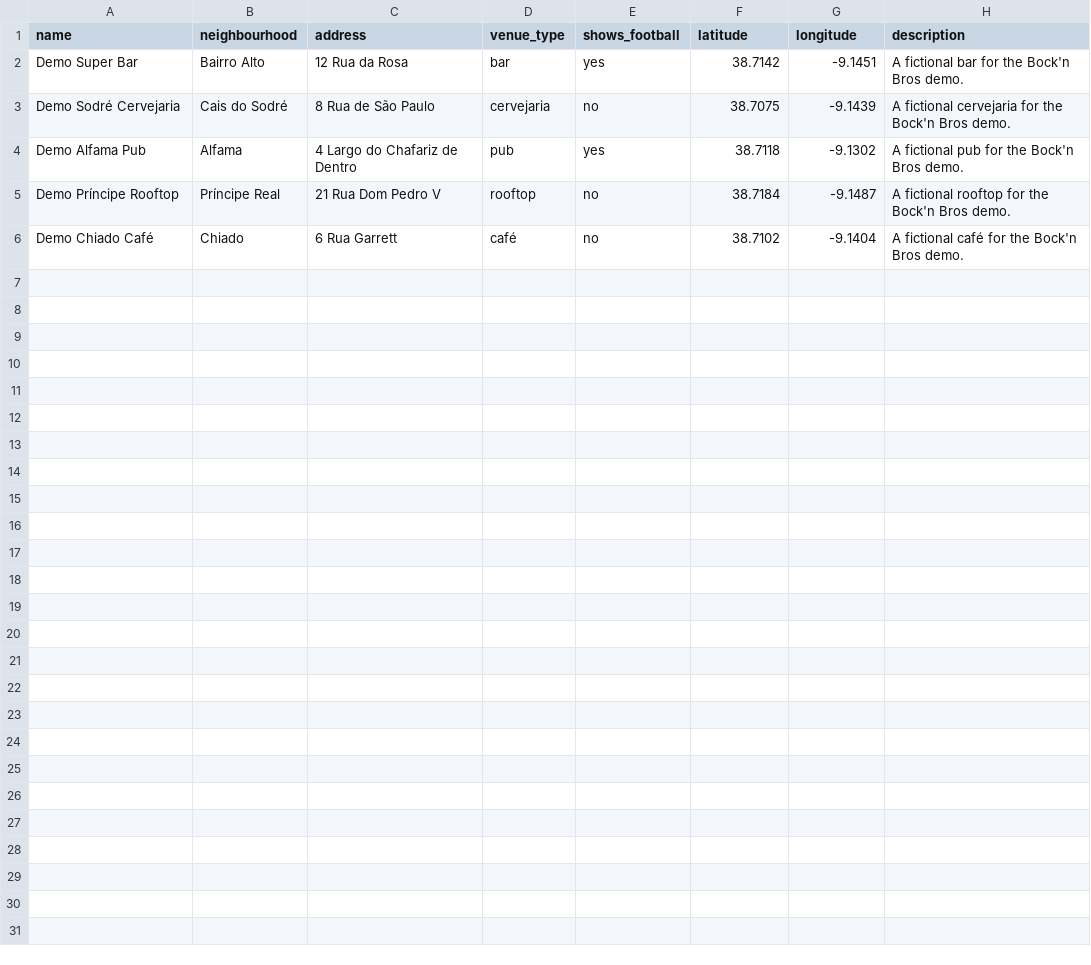
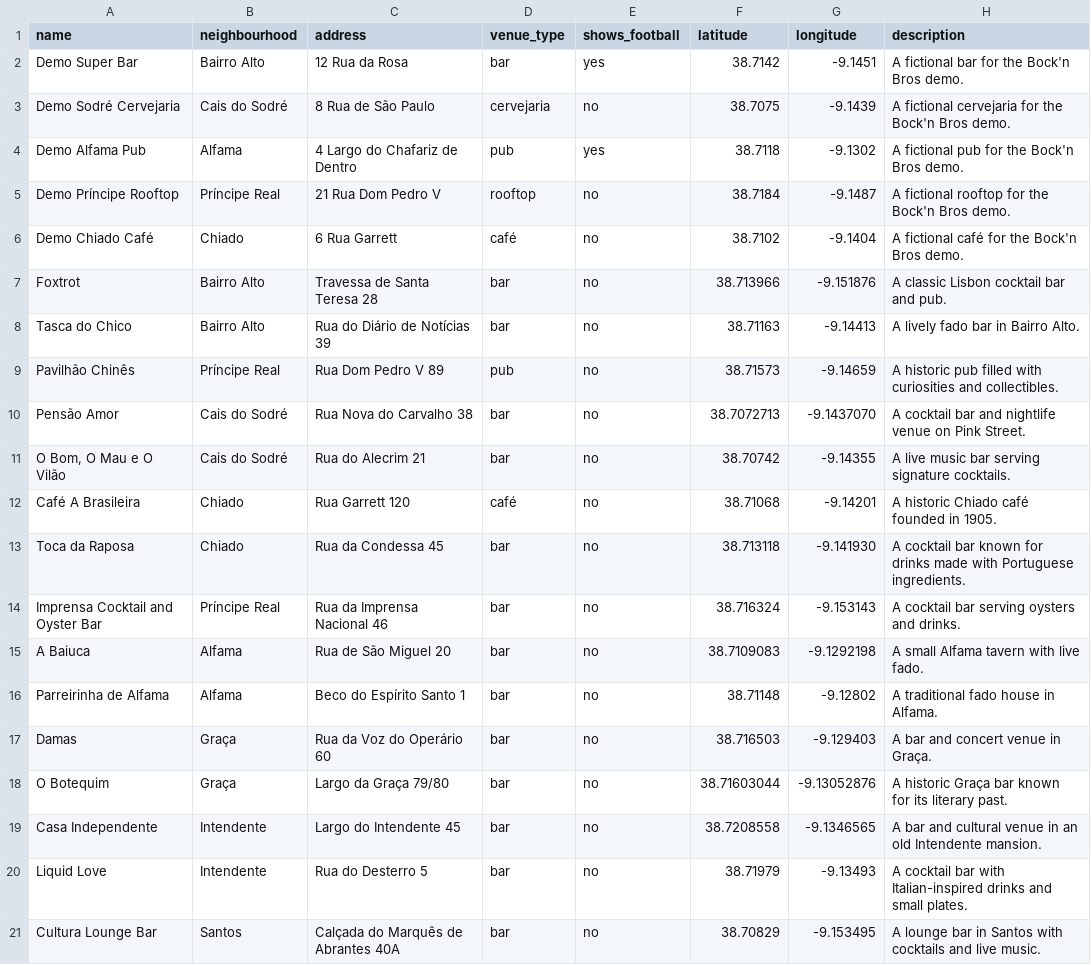
Before and after one commit to Bock-n-bros/Bock-and-Bro-s, a CSV file: data/venues.csv, drawn as a sheet.

Commit message:
Add Mapbox map, more Lisbon venues and map styling

```diff
--- a/data/venues.csv
+++ b/data/venues.csv
@@ -6 +6,16 @@ Demo Príncipe Rooftop,Príncipe Real,21 Rua Dom Pedro V,rooftop,no,38.7184,-9.1
 Demo Chiado Café,Chiado,6 Rua Garrett,café,no,38.7102,-9.1404,A fictional café for the Bock'n Bros demo.
+Foxtrot,Bairro Alto,Travessa de Santa Teresa 28,bar,no,38.713966,-9.151876,A classic Lisbon cocktail bar and pub.
+Tasca do Chico,Bairro Alto,Rua do Diário de Notícias 39,bar,no,38.71163,-9.14413,A lively fado bar in Bairro Alto.
+Pavilhão Chinês,Príncipe Real,Rua Dom Pedro V 89,pub,no,38.71573,-9.14659,A historic pub filled with curiosities and collectibles.
+Pensão Amor,Cais do Sodré,Rua Nova do Carvalho 38,bar,no,38.7072713,-9.1437070,A cocktail bar and nightlife venue on Pink Street.
+"O Bom, O Mau e O Vilão",Cais do Sodré,Rua do Alecrim 21,bar,no,38.70742,-9.14355,A live music bar serving signature cocktails.
+Café A Brasileira,Chiado,Rua Garrett 120,café,no,38.71068,-9.14201,A historic Chiado café founded in 1905.
+Toca da Raposa,Chiado,Rua da Condessa 45,bar,no,38.713118,-9.141930,A cocktail bar known for drinks made with Portuguese ingredients.
+Imprensa Cocktail and Oyster Bar,Príncipe Real,Rua da Imprensa Nacional 46,bar,no,38.716324,-9.153143,A cocktail bar serving oysters and drinks.
+A Baiuca,Alfama,Rua de São Miguel 20,bar,no,38.7109083,-9.1292198,A small Alfama tavern with live fado.
+Parreirinha de Alfama,Alfama,Beco do Espírito Santo 1,bar,no,38.71148,-9.12802,A traditional fado house in Alfama.
+Damas,Graça,Rua da Voz do Operário 60,bar,no,38.716503,-9.129403,A bar and concert venue in Graça.
+O Botequim,Graça,Largo da Graça 79/80,bar,no,38.71603044,-9.13052876,A historic Graça bar known for its literary past.
+Casa Independente,Intendente,Largo do Intendente 45,bar,no,38.7208558,-9.1346565,A bar and cultural venue in an old Intendente mansion.
+Liquid Love,Intendente,Rua do Desterro 5,bar,no,38.71979,-9.13493,A cocktail bar with Italian-inspired drinks and small plates.
+Cultura Lounge Bar,Santos,Calçada do Marquês de Abrantes 40A,bar,no,38.70829,-9.153495,A lounge bar in Santos with cocktails and live music.
```
Also changed, not shown: 9 other files.
